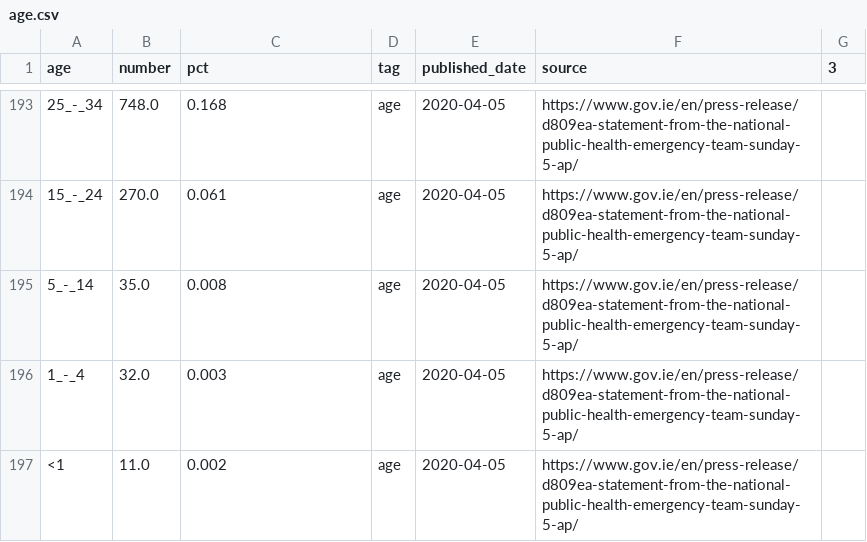
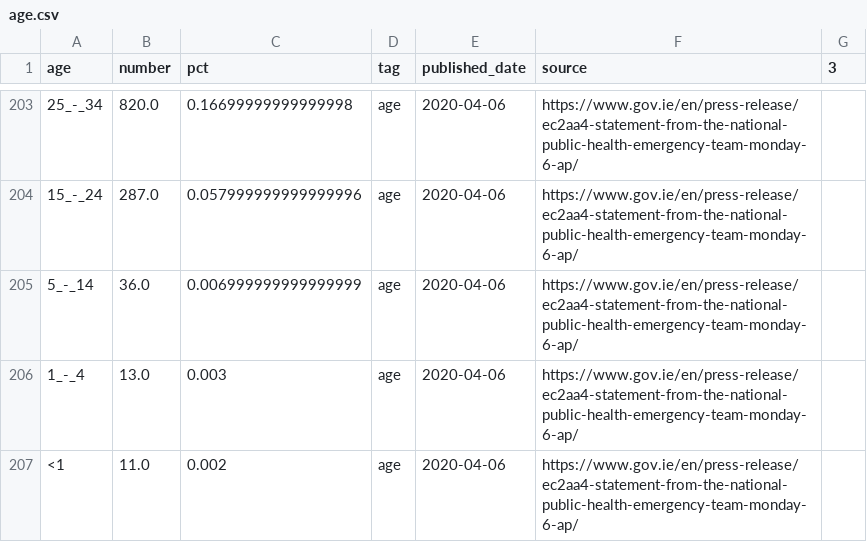
Before and after one commit to andrewm4894/ireland_covid19_data, a CSV file: data/age.csv, drawn as a sheet; only a part is shown, gaps mark what is left out; addresses are those after the commit; the diff covers the shown part only; the diff names each change by its address in the sheet, - before the commit and + after, or states it on an @@ line.

```diff
--- a/data/age.csv
+++ b/data/age.csv
-B203 (number): 748.0
+B203 (number): 820.0
-C203 (pct): 0.168
+C203 (pct): 0.16699999999999998
-E203:E207 (published_date): 2020-04-05
+E203:E207 (published_date): 2020-04-06
-F203:F207 (source): https://www.gov.ie/en/press-release/d809ea-statement-from-the-national-public-health-emergency-team-sunday-5-ap/
+F203:F207 (source): https://www.gov.ie/en/press-release/ec2aa4-statement-from-the-national-public-health-emergency-team-monday-6-ap/
-B204 (number): 270.0
+B204 (number): 287.0
-C204 (pct): 0.061
+C204 (pct): 0.057999999999999996
-B205 (number): 35.0
+B205 (number): 36.0
-C205 (pct): 0.008
+C205 (pct): 0.006999999999999999
-B206 (number): 32.0
+B206 (number): 13.0
```
Also changed, not shown: 10 added rows and 97 moved rows elsewhere in this file, data/county.csv, data/daily_stats_long.csv, 11 other files.
